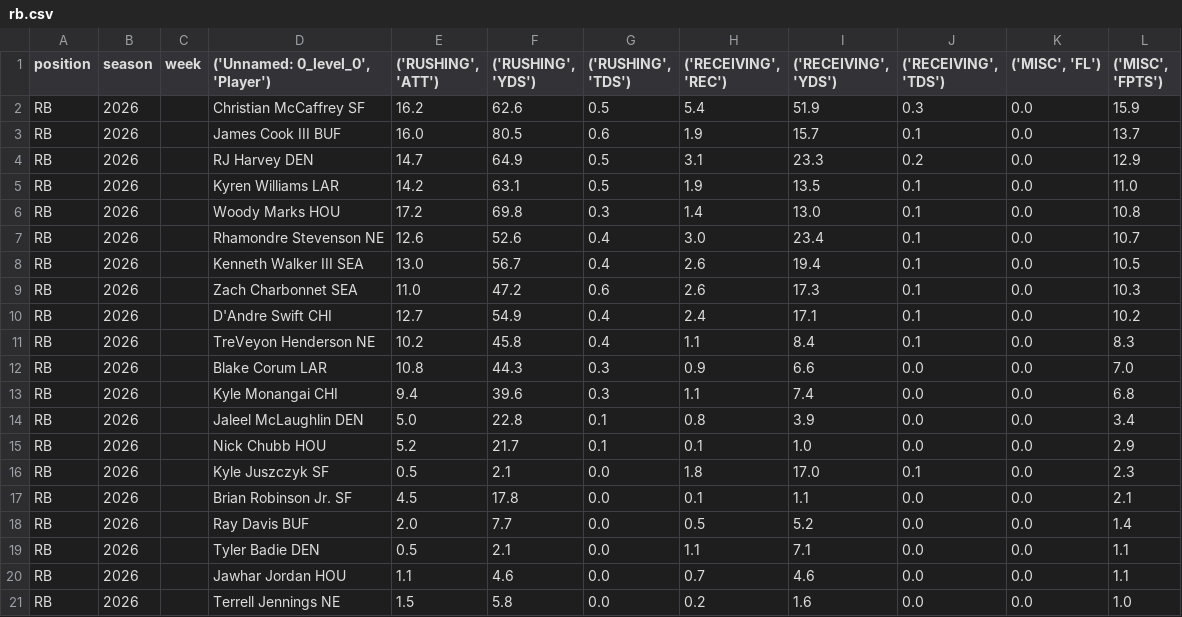
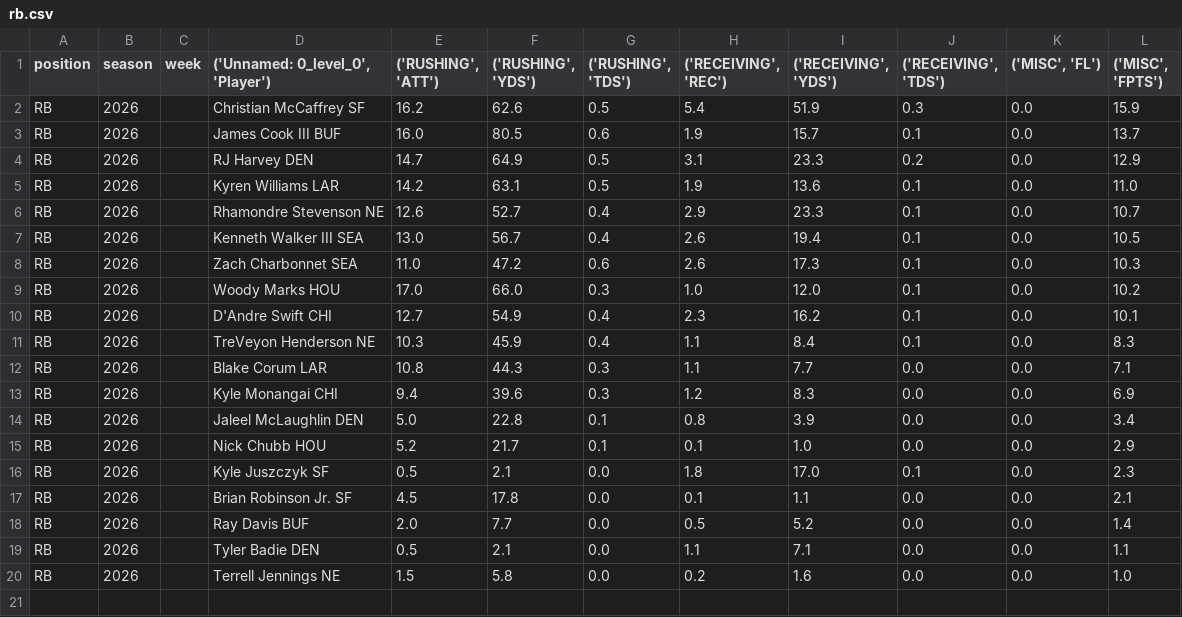
Before and after one commit to KoBeWa/fantasypros-projections, a CSV file: data/2026/week_current/rb.csv, drawn as a sheet.

```diff
--- a/data/2026/week_current/rb.csv
+++ b/data/2026/week_current/rb.csv
@@ -4,11 +4,11 @@ RB,2026,,James Cook III BUF,16.0,80.5,0.6,1.9,15.7,0.1,0.0,13.7
 RB,2026,,RJ Harvey DEN,14.7,64.9,0.5,3.1,23.3,0.2,0.0,12.9
-RB,2026,,Kyren Williams LAR,14.2,63.1,0.5,1.9,13.5,0.1,0.0,11.0
-RB,2026,,Woody Marks HOU,17.2,69.8,0.3,1.4,13.0,0.1,0.0,10.8
-RB,2026,,Rhamondre Stevenson NE,12.6,52.6,0.4,3.0,23.4,0.1,0.0,10.7
+RB,2026,,Kyren Williams LAR,14.2,63.1,0.5,1.9,13.6,0.1,0.0,11.0
+RB,2026,,Rhamondre Stevenson NE,12.6,52.7,0.4,2.9,23.3,0.1,0.0,10.7
 RB,2026,,Kenneth Walker III SEA,13.0,56.7,0.4,2.6,19.4,0.1,0.0,10.5
 RB,2026,,Zach Charbonnet SEA,11.0,47.2,0.6,2.6,17.3,0.1,0.0,10.3
-RB,2026,,D'Andre Swift CHI,12.7,54.9,0.4,2.4,17.1,0.1,0.0,10.2
-RB,2026,,TreVeyon Henderson NE,10.2,45.8,0.4,1.1,8.4,0.1,0.0,8.3
-RB,2026,,Blake Corum LAR,10.8,44.3,0.3,0.9,6.6,0.0,0.0,7.0
-RB,2026,,Kyle Monangai CHI,9.4,39.6,0.3,1.1,7.4,0.0,0.0,6.8
+RB,2026,,Woody Marks HOU,17.0,66.0,0.3,1.0,12.0,0.1,0.0,10.2
+RB,2026,,D'Andre Swift CHI,12.7,54.9,0.4,2.3,16.2,0.1,0.0,10.1
+RB,2026,,TreVeyon Henderson NE,10.3,45.9,0.4,1.1,8.4,0.1,0.0,8.3
+RB,2026,,Blake Corum LAR,10.8,44.3,0.3,1.1,7.7,0.0,0.0,7.1
+RB,2026,,Kyle Monangai CHI,9.4,39.6,0.3,1.2,8.3,0.0,0.0,6.9
 RB,2026,,Jaleel McLaughlin DEN,5.0,22.8,0.1,0.8,3.9,0.0,0.0,3.4
@@ -19,3 +19,2 @@ RB,2026,,Ray Davis BUF,2.0,7.7,0.0,0.5,5.2,0.0,0.0,1.4
 RB,2026,,Tyler Badie DEN,0.5,2.1,0.0,1.1,7.1,0.0,0.0,1.1
-RB,2026,,Jawhar Jordan HOU,1.1,4.6,0.0,0.7,4.6,0.0,0.0,1.1
 RB,2026,,Terrell Jennings NE,1.5,5.8,0.0,0.2,1.6,0.0,0.0,1.0
```
Also changed, not shown: data/2026/week_current/dst.csv, data/2026/week_current/qb.csv, 2 other files.
